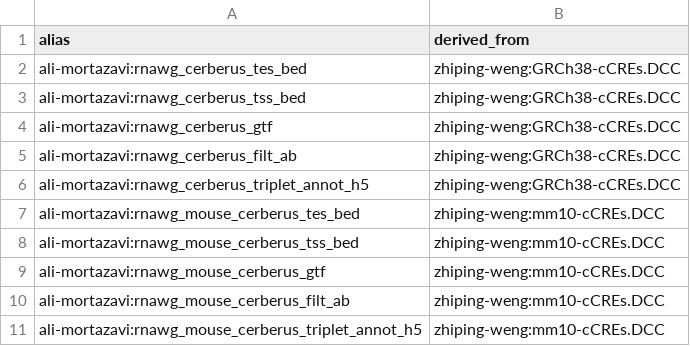
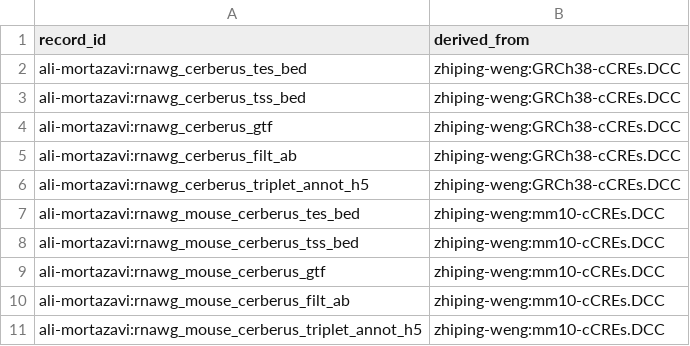
Before and after one commit to fairliereese/rnawg, a TSV file: submissions/lr_ccre_patch.tsv, drawn as a sheet.

Commit message:
update w/ ccre patch

```diff
--- a/submissions/lr_ccre_patch.tsv
+++ b/submissions/lr_ccre_patch.tsv
@@ -1,2 +1,2 @@
-alias	derived_from
+record_id	derived_from
 ali-mortazavi:rnawg_cerberus_tes_bed	zhiping-weng:GRCh38-cCREs.DCC
```
